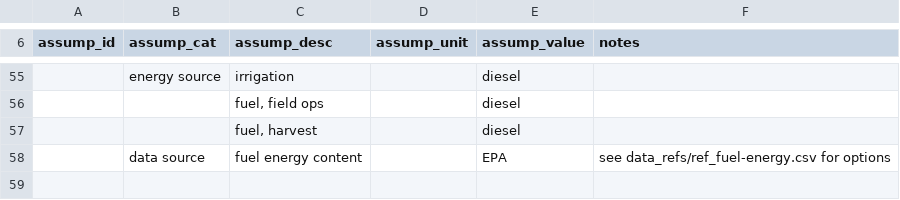
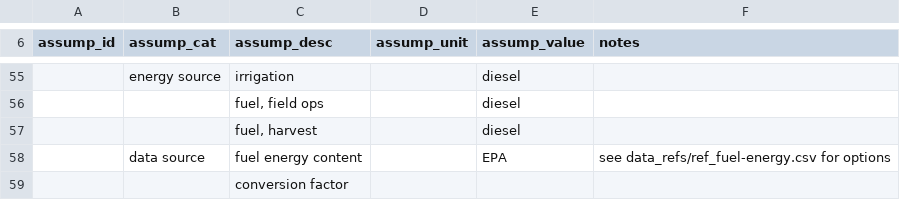
Before and after one commit to vanichols/alfalfa, a CSV file: R/data_inputs/datin_assumptions.csv, drawn as a sheet; only a part is shown, gaps mark what is left out; the diff names each change by its address in the sheet, - before the commit and + after, or states it on an @@ line.

```diff
--- a/R/data_inputs/datin_assumptions.csv
+++ b/R/data_inputs/datin_assumptions.csv
+row 59:  |  | conversion factor
```
Also changed, not shown: R/data_tidy/energy_irrig.csv, 1 other file.
